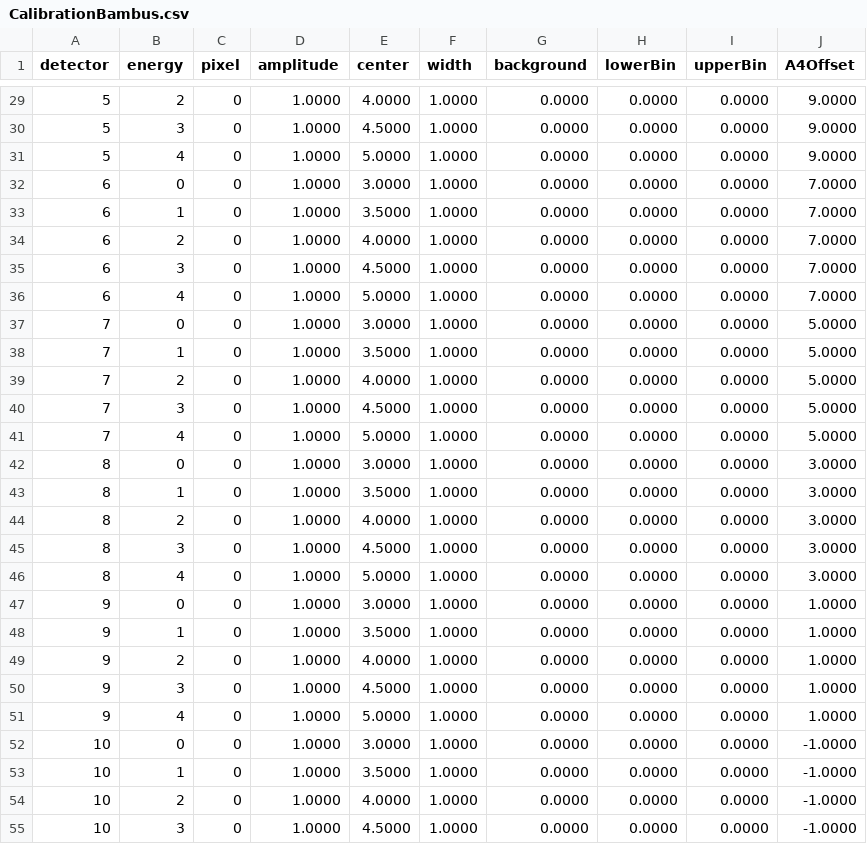
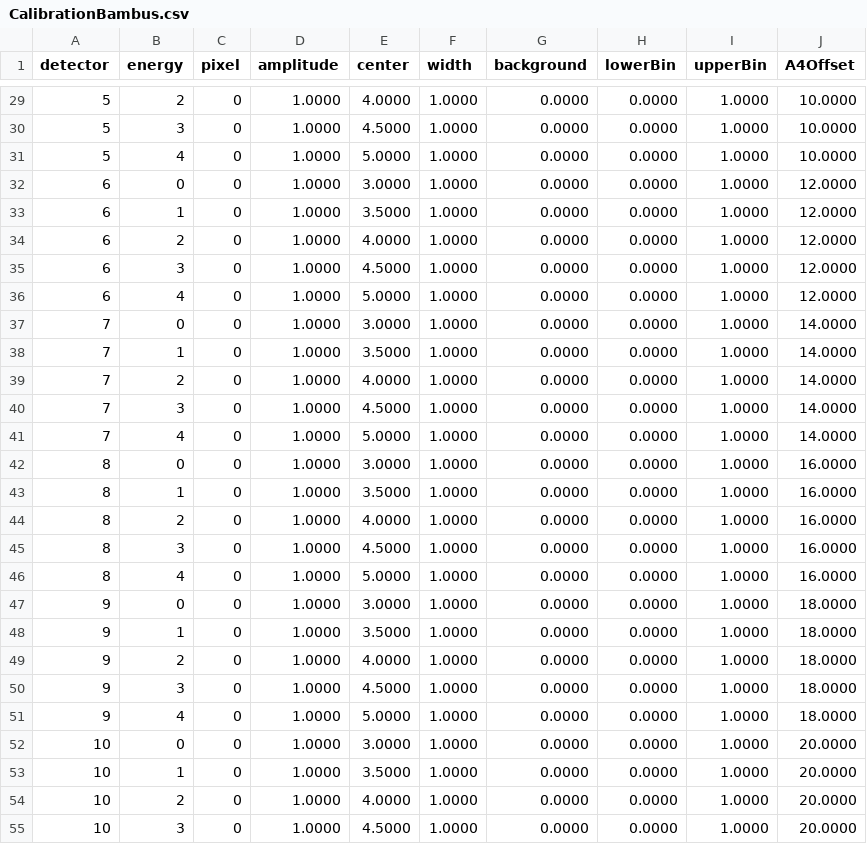
Before and after one commit to Paraquat/MJOLNIR, a CSV file: MJOLNIR/CalibrationBambus.csv, drawn as a sheet; only a part is shown, gaps mark what is left out; the diff covers the shown part only; the diff names each change by its address in the sheet, - before the commit and + after, or states it on an @@ line.

```diff
--- a/MJOLNIR/CalibrationBambus.csv
+++ b/MJOLNIR/CalibrationBambus.csv
-I29:I55 (upperBin): 0.0000
+I29:I55 (upperBin): 1.0000
-J29:J31 (A4Offset): 9.0000
+J29:J31 (A4Offset): 10.0000
-J32:J36 (A4Offset): 7.0000
+J32:J36 (A4Offset): 12.0000
-J37:J41 (A4Offset): 5.0000
+J37:J41 (A4Offset): 14.0000
-J42:J46 (A4Offset): 3.0000
+J42:J46 (A4Offset): 16.0000
-J47:J51 (A4Offset): 1.0000
+J47:J51 (A4Offset): 18.0000
-J52:J55 (A4Offset): -1.0000
+J52:J55 (A4Offset): 20.0000
```
Also changed, not shown: 146 edited cells elsewhere in this file, 2 other files.
